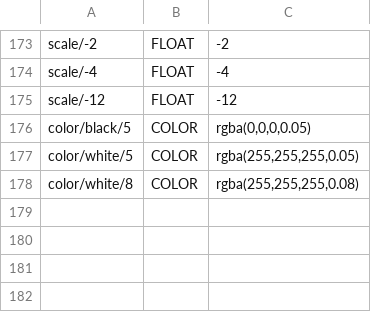
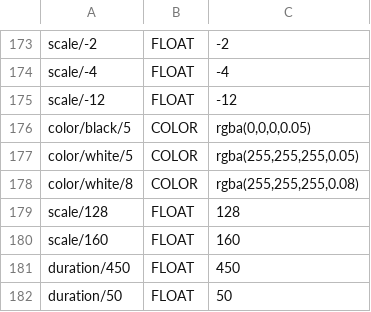
Before and after one commit to alfremiranda/finanzas-amd, a TSV file: design-system/_build/dump-parts/primitives-2.tsv, drawn as a sheet; only a part is shown, gaps mark what is left out; the diff names each change by its address in the sheet, - before the commit and + after, or states it on an @@ line.

```diff
--- a/design-system/_build/dump-parts/primitives-2.tsv
+++ b/design-system/_build/dump-parts/primitives-2.tsv
+row 179: scale/128 | FLOAT | 128
+row 180: scale/160 | FLOAT | 160
+row 181: duration/450 | FLOAT | 450
+row 182: duration/50 | FLOAT | 50
```
Also changed, not shown: design-system/_build/dump-parts/semantic-2.tsv, 12 other files.
